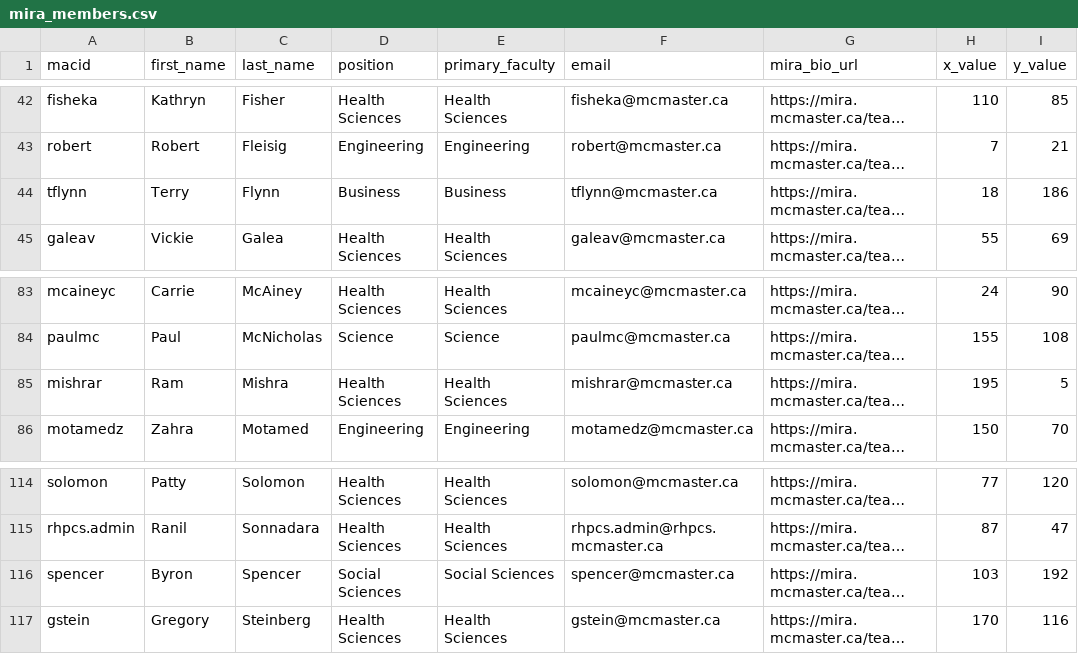
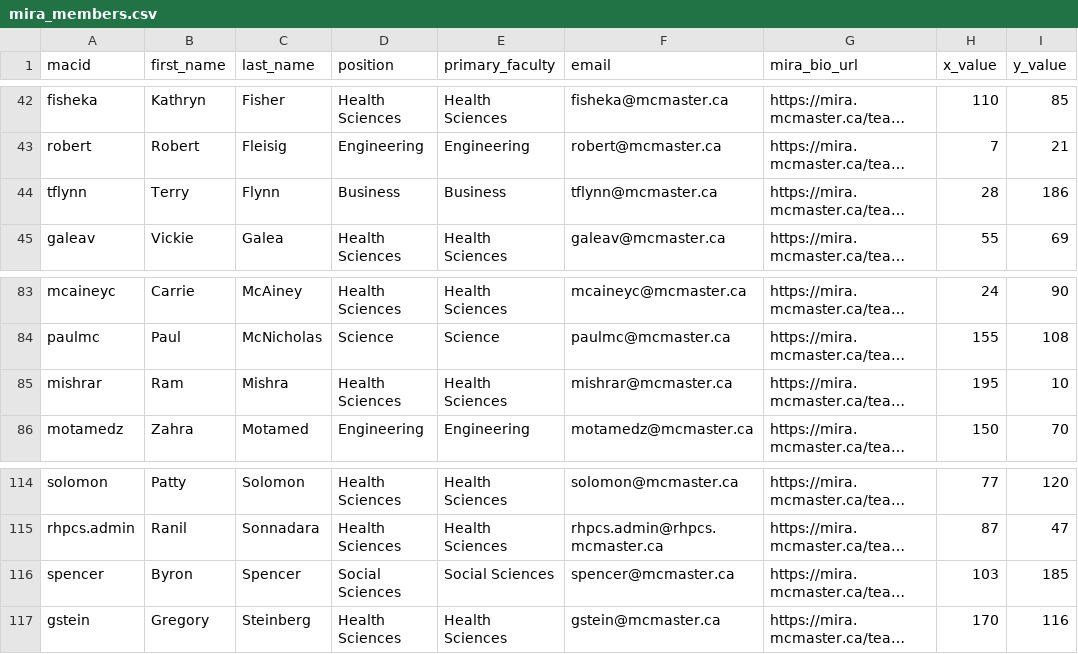
Before and after one commit to McMaster-University-Library/mira_visualization, a CSV file: src/mira_members.csv, drawn as a sheet; only a part is shown, gaps mark what is left out; long unchanged cells end in …; the diff names each change by its address in the sheet, - before the commit and + after, or states it on an @@ line.

```diff
--- a/src/mira_members.csv
+++ b/src/mira_members.csv
-H44 (x_value): 18
+H44 (x_value): 28
-I85 (y_value): 5
+I85 (y_value): 10
-I116 (y_value): 192
+I116 (y_value): 185
```
Also changed, not shown: src/project_grant.csv.
